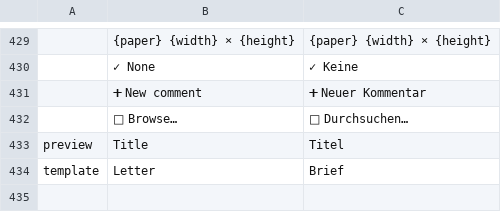
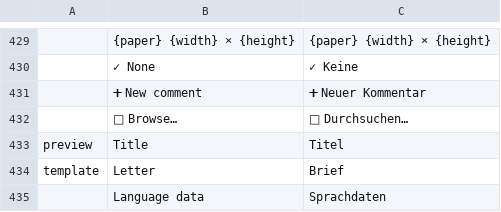
Before and after one commit to 0ldini/werkbank, a TSV file: werk/apps/wordcraft/de-werk.tsv, drawn as a sheet; only a part is shown, gaps mark what is left out; the diff names each change by its address in the sheet, - before the commit and + after, or states it on an @@ line.

```diff
--- a/werk/apps/wordcraft/de-werk.tsv
+++ b/werk/apps/wordcraft/de-werk.tsv
+row 435:  | Language data | Sprachdaten
```
Also changed, not shown: 6 other files.
